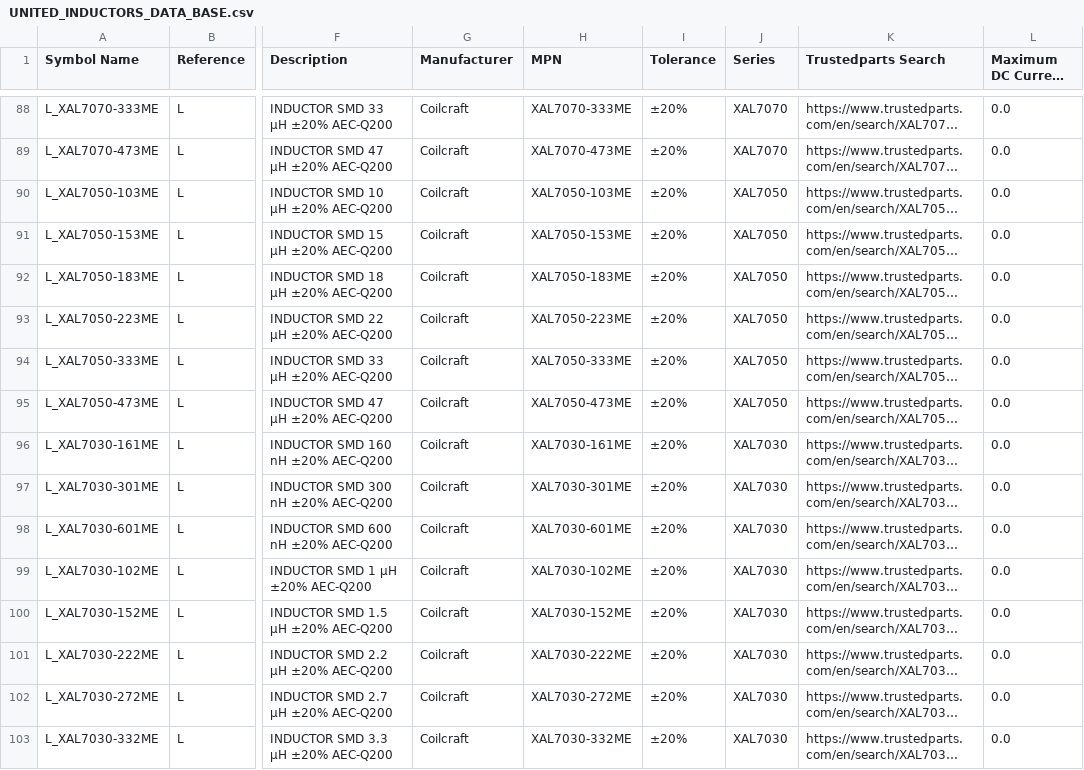
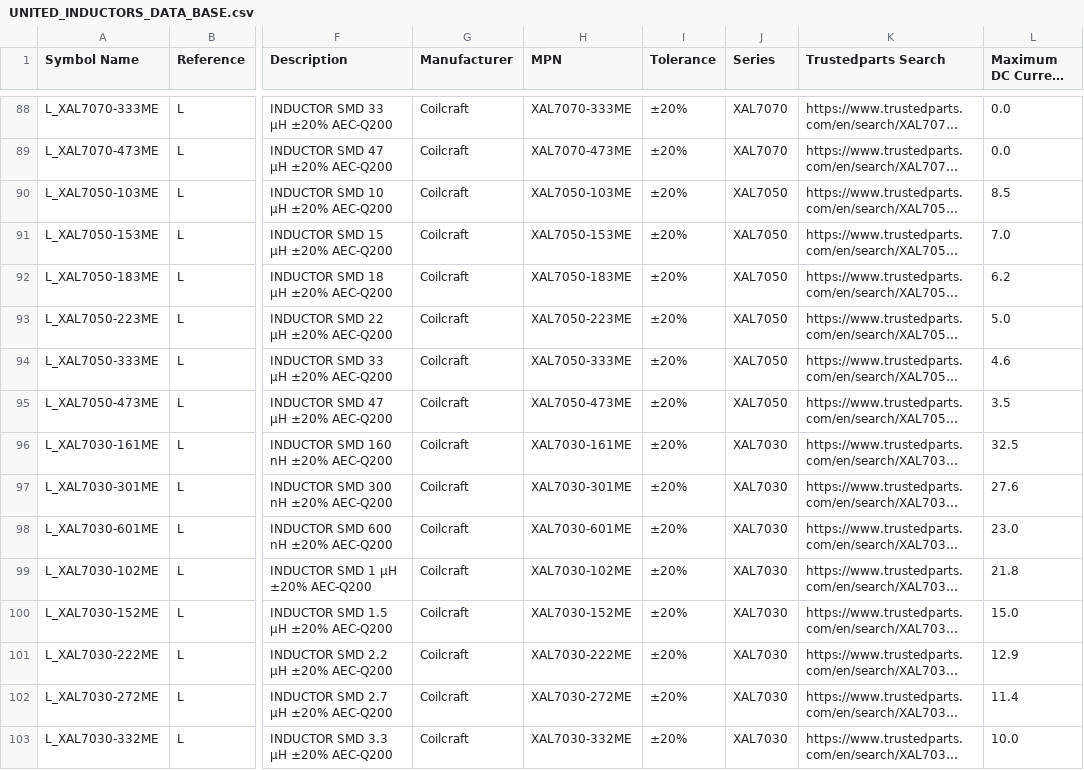
Before and after one commit to ionutms/KiCAD_Symbol_Generator, a CSV file: data/UNITED_INDUCTORS_DATA_BASE.csv, drawn as a sheet; only a part is shown, gaps mark what is left out; long unchanged cells end in …; the diff covers the shown part only; the diff names each change by its address in the sheet, - before the commit and + after, or states it on an @@ line.

Commit message:
update xal7020, xal7030 and xal7050 series files

```diff
--- a/data/UNITED_INDUCTORS_DATA_BASE.csv
+++ b/data/UNITED_INDUCTORS_DATA_BASE.csv
-L90 (Maximum DC Current (A)): 0.0
+L90 (Maximum DC Current (A)): 8.5
-L91 (Maximum DC Current (A)): 0.0
+L91 (Maximum DC Current (A)): 7.0
-L92 (Maximum DC Current (A)): 0.0
+L92 (Maximum DC Current (A)): 6.2
-L93 (Maximum DC Current (A)): 0.0
+L93 (Maximum DC Current (A)): 5.0
-L94 (Maximum DC Current (A)): 0.0
+L94 (Maximum DC Current (A)): 4.6
-L95 (Maximum DC Current (A)): 0.0
+L95 (Maximum DC Current (A)): 3.5
-L96 (Maximum DC Current (A)): 0.0
+L96 (Maximum DC Current (A)): 32.5
-L97 (Maximum DC Current (A)): 0.0
+L97 (Maximum DC Current (A)): 27.6
-L98 (Maximum DC Current (A)): 0.0
+L98 (Maximum DC Current (A)): 23.0
-L99 (Maximum DC Current (A)): 0.0
+L99 (Maximum DC Current (A)): 21.8
-L100 (Maximum DC Current (A)): 0.0
+L100 (Maximum DC Current (A)): 15.0
-L101 (Maximum DC Current (A)): 0.0
+L101 (Maximum DC Current (A)): 12.9
-L102 (Maximum DC Current (A)): 0.0
+L102 (Maximum DC Current (A)): 11.4
-L103 (Maximum DC Current (A)): 0.0
+L103 (Maximum DC Current (A)): 10.0
```
Also changed, not shown: 14 edited cells elsewhere in this file, data/XAL7020_part_numbers.csv, data/XAL7030_part_numbers.csv, 6 other files.
